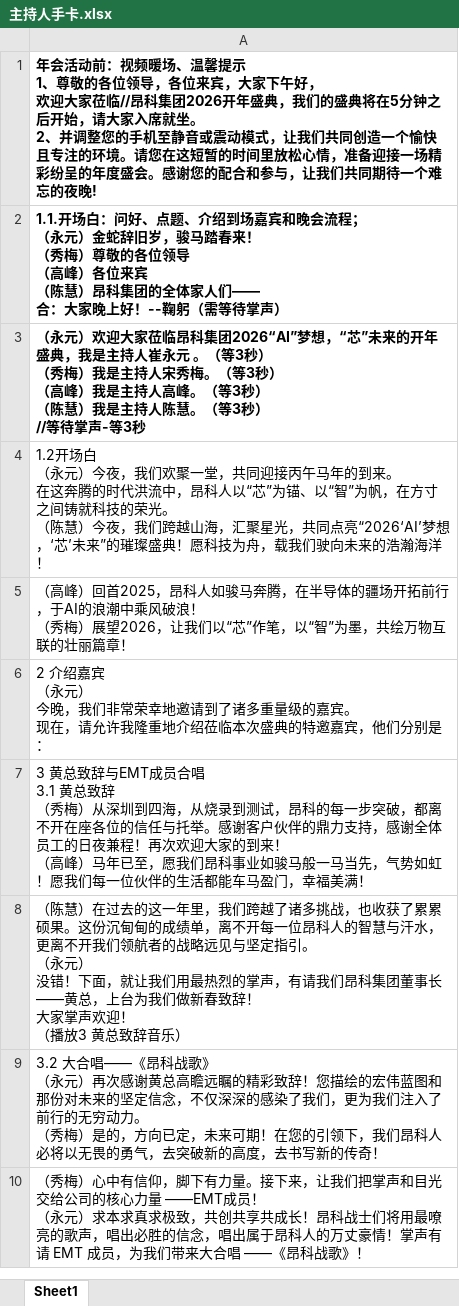
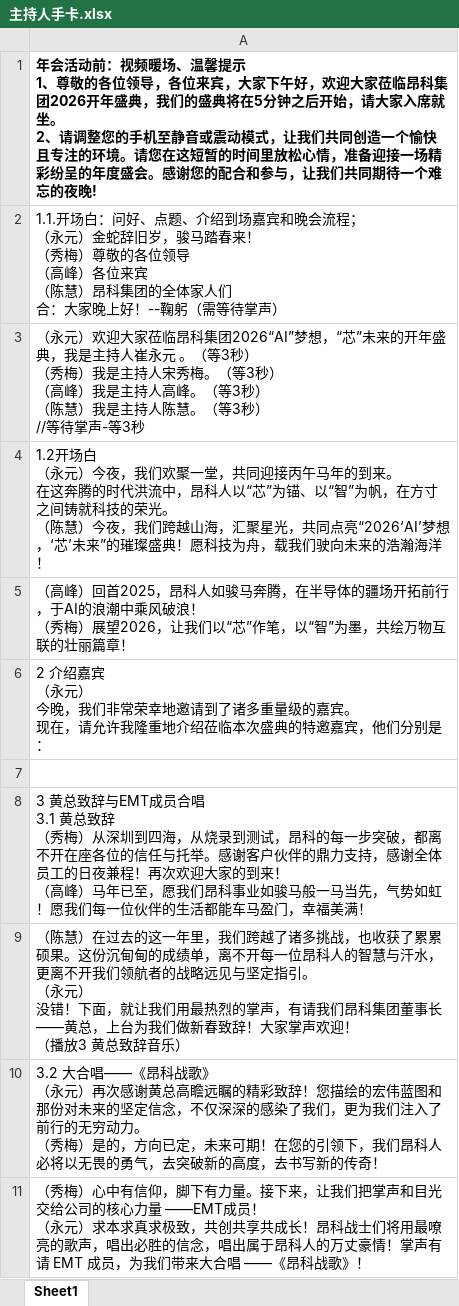
Before and after one commit to onecoin9/Constantine-projects, an Excel workbook: Owl/主持人手卡.xlsx, sheet Sheet1, drawn as a sheet; only a part is shown; values as stored, in another font and other column widths than the file's, no borders; addresses are those after the commit; ↵ is a line break in a cell; the diff covers the shown part only; the diff names each change by its address in the sheet, - before the commit and + after, or states it on an @@ line.

Commit message:
docs:更新手卡内容

```diff
--- a/Owl/主持人手卡.xlsx (sheet Sheet1)
+++ b/Owl/主持人手卡.xlsx (sheet Sheet1)
-A1: …下午好， ↵ 欢迎大家莅临//昂科集团2026开年盛典，我们的盛典将在5分钟之后开始，请大家入席就坐。 ↵ 2、并调整您的…
+A1: …下午好，欢迎大家莅临昂科集团2026开年盛典，我们的盛典将在5分钟之后开始，请大家入席就坐。 ↵ 2、请调整您的…
-A2: …体家人们—— ↵ 合：大家…
+A2: …体家人们 ↵ 合：大家…
-A2:A3 bold: on
+A2:A3 bold: off
+row 7: (empty)
-A9: …春致辞！ ↵ 大家掌声…
+A9: …春致辞！大家掌声…
```
Also changed, not shown: 3 added rows and 11 edited cells elsewhere in this sheet.
